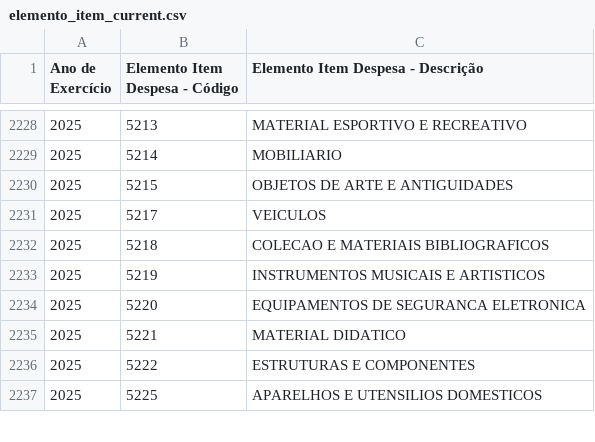
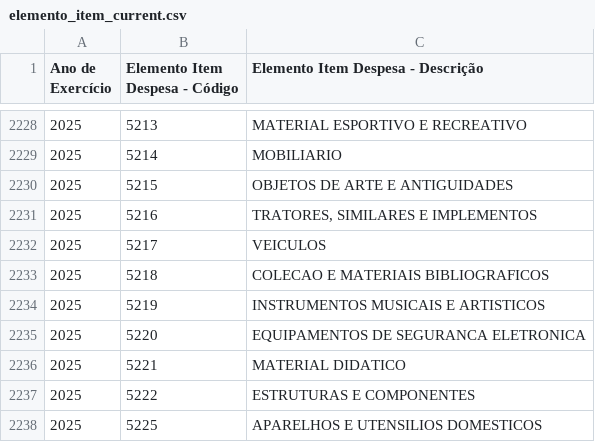
Before and after one commit to splor-mg/dados-aux-classificadores, a CSV file: data-raw/elemento_item_current.csv, drawn as a sheet; only a part is shown, gaps mark what is left out; the diff names each change by its address in the sheet, - before the commit and + after, or states it on an @@ line.

```diff
--- a/data-raw/elemento_item_current.csv
+++ b/data-raw/elemento_item_current.csv
+row 2231: 2025 | 5216 | TRATORES, SIMILARES E IMPLEMENTOS
```
Also changed, not shown: 1 other file.
